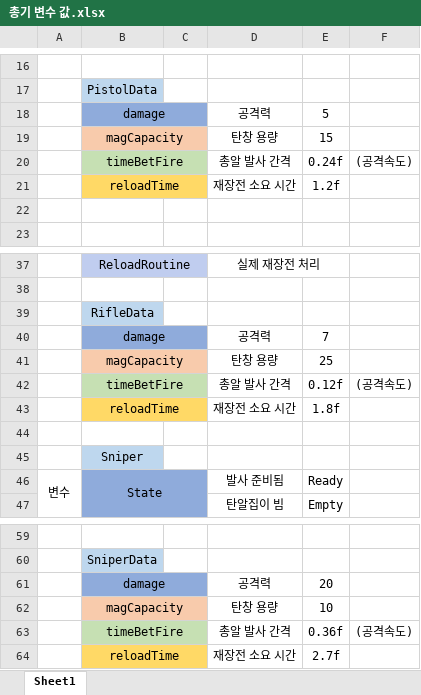
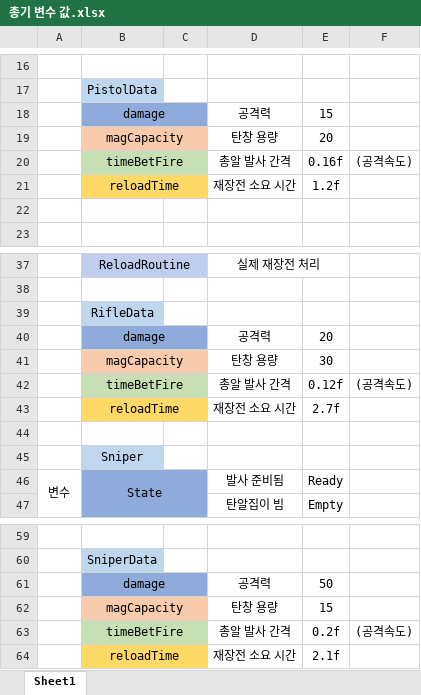
Before and after one commit to Dobby-yhs/Zombie_Surviver, an Excel workbook: 총기 변수 값.xlsx, sheet Sheet1, drawn as a sheet; only a part is shown, gaps mark what is left out; values as stored, in another font and other column widths than the file's, no borders; the diff names each change by its address in the sheet, - before the commit and + after, or states it on an @@ line.

```diff
--- a/총기 변수 값.xlsx (sheet Sheet1)
+++ b/총기 변수 값.xlsx (sheet Sheet1)
-E18: 5
+E18: 15
-E19: 15
+E19: 20
-E20: 0.24f
+E20: 0.16f
-E40: 7
+E40: 20
-E41: 25
+E41: 30
-E43: 1.8f
+E43: 2.7f
-E61: 20
+E61: 50
-E62: 10
+E62: 15
-E63: 0.36f
+E63: 0.2f
-E64: 2.7f
+E64: 2.1f
```
Also changed, not shown: Unity_값.xlsx, 43 other files.
